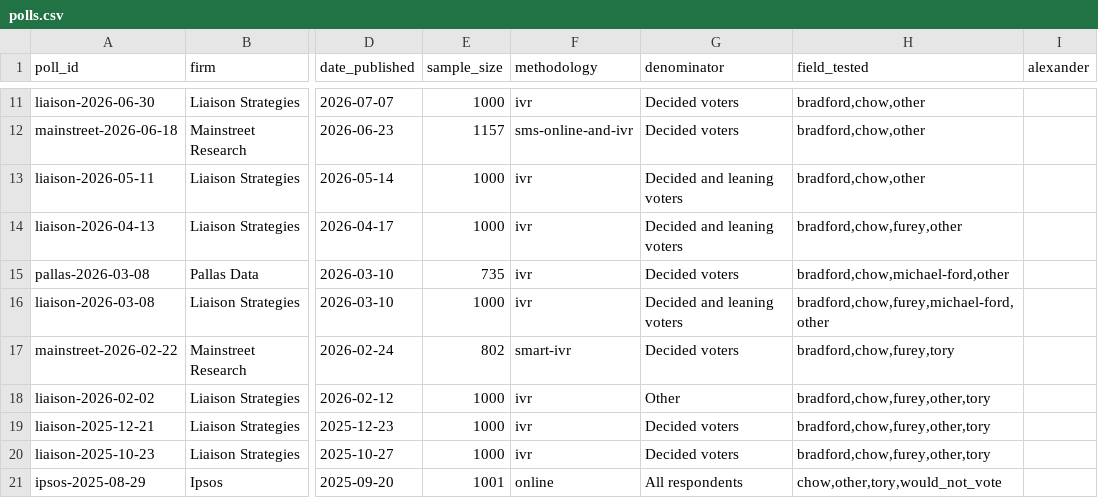
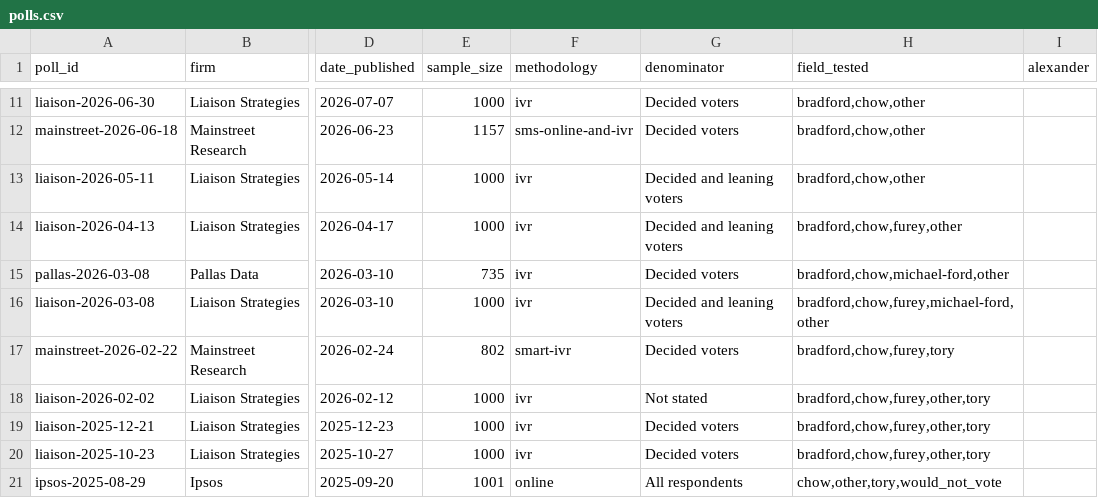
Before and after one commit to alexwolson/toronto-election-poll-tracker-data, a CSV file: data/raw/polls/polls.csv, drawn as a sheet; only a part is shown, gaps mark what is left out; the diff names each change by its address in the sheet, - before the commit and + after, or states it on an @@ line.

```diff
--- a/data/raw/polls/polls.csv
+++ b/data/raw/polls/polls.csv
-G18 (denominator): Other
+G18 (denominator): Not stated
```
Also changed, not shown: 3 other files.
